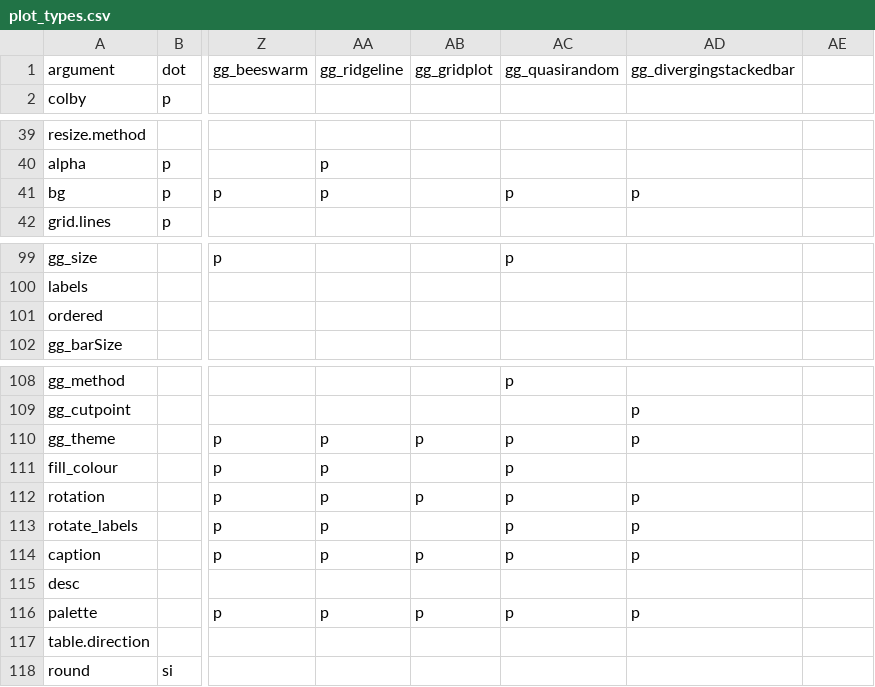
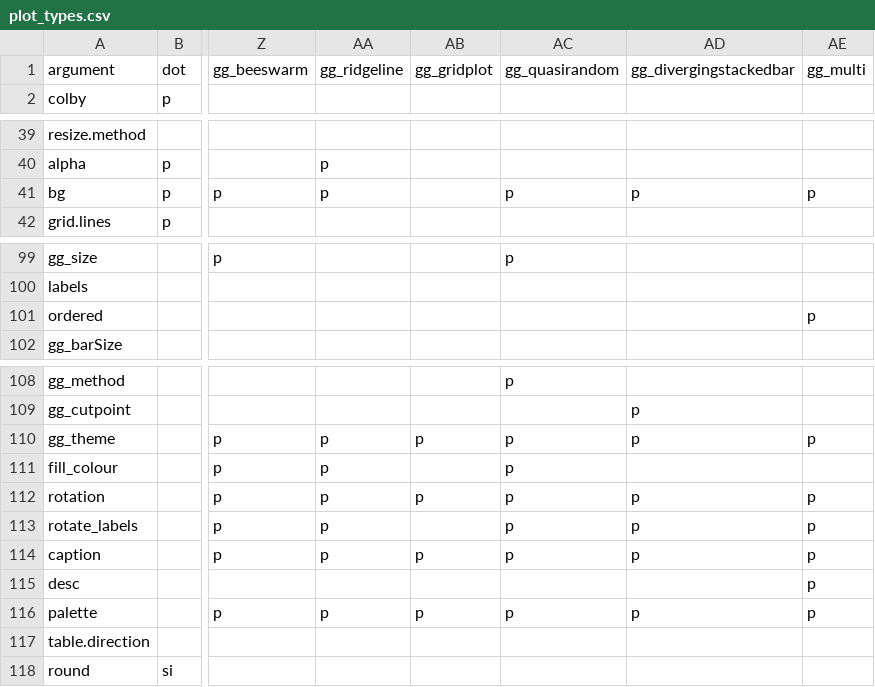
Before and after one commit to iNZightVIT/iNZightPlots, a CSV file: data-raw/plot_types.csv, drawn as a sheet; only a part is shown, gaps mark what is left out; the diff names each change by its address in the sheet, - before the commit and + after, or states it on an @@ line.

```diff
--- a/data-raw/plot_types.csv
+++ b/data-raw/plot_types.csv
-AE1: (empty)
+AE1: gg_multi
-AE41: (empty)
+AE41: p
-AE101: (empty)
+AE101: p
-AE110: (empty)
+AE110: p
-AE112:AE116: (empty)
+AE112:AE116: p
```
Also changed, not shown: 1 other file.
